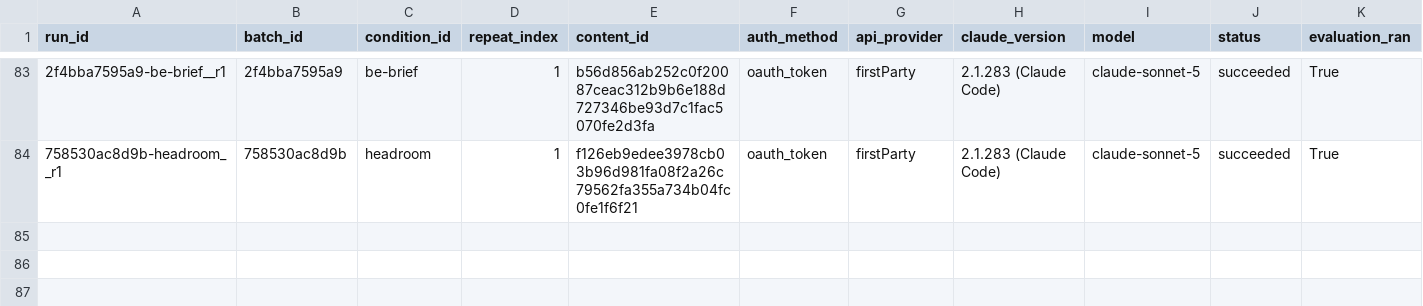
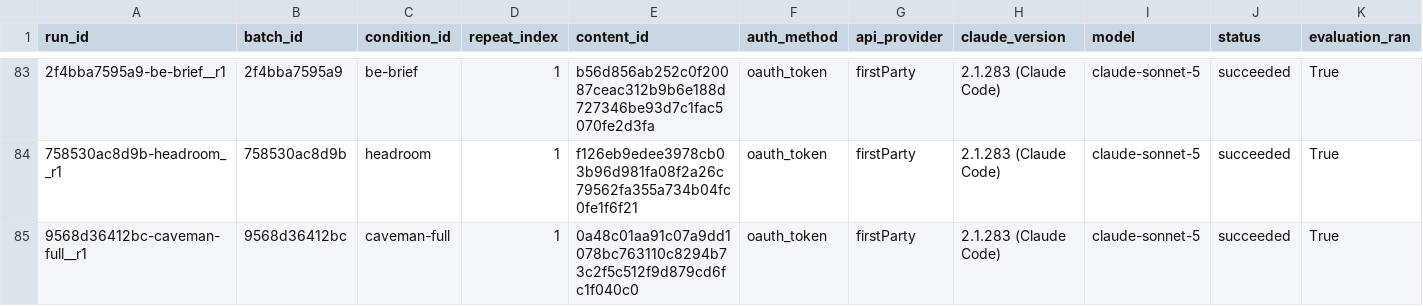
Before and after one commit to YangJunMan/claude-code-token-savings-benchmark, a CSV file: data/token-bench-results.csv, drawn as a sheet; only a part is shown, gaps mark what is left out; rows hold the shown columns only; the diff names each change by its address in the sheet, - before the commit and + after, or states it on an @@ line.

```diff
--- a/data/token-bench-results.csv
+++ b/data/token-bench-results.csv
+row 85: 9568d36412bc-caveman-full__r1 | 9568d36412bc | caveman-full | 1 | 0a48c01aa91c07a9dd1078bc763110c8294b73c2f5c512f9d879cd6fc1f040c0 | oauth_token | firstParty | 2.1.283 (Claude Code) | claude-sonnet-5 | succeeded | True
```
Also changed, not shown: data/activity-log.csv, data/comparison.csv, 1 other file.
